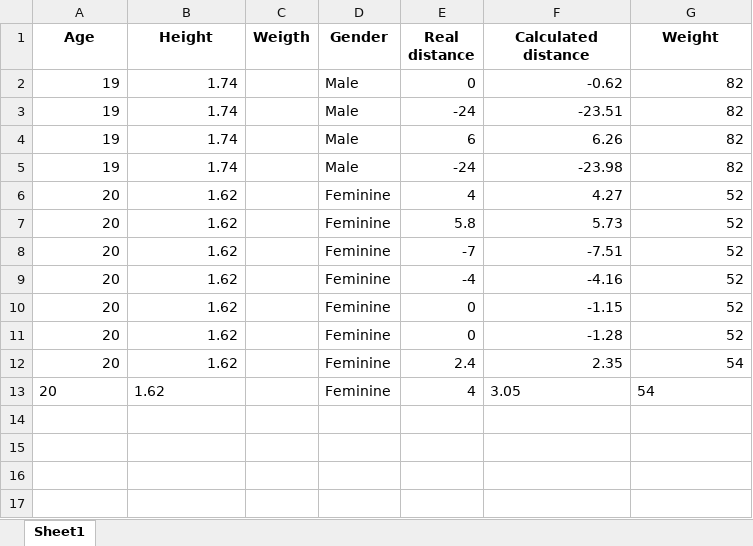
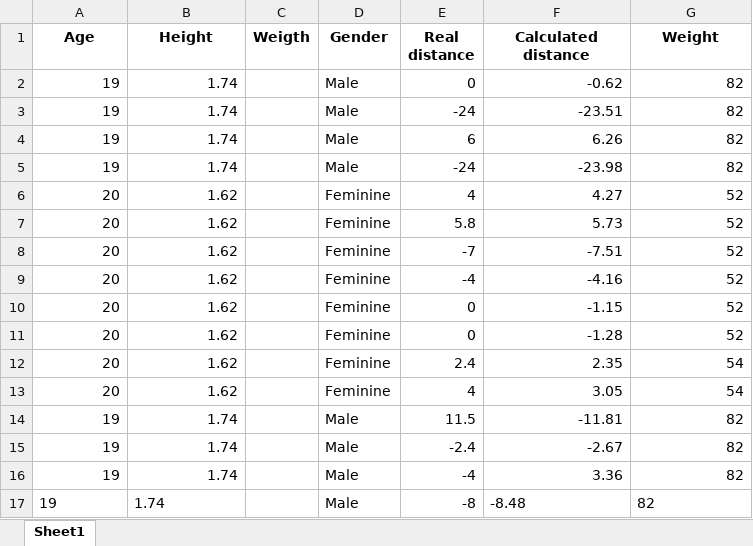
Before and after one commit to vgguerra/Propicie, an Excel workbook: tabelas/sit_and_reach2.xlsx, sheet Sheet1, drawn as a sheet; values as stored, in another font and other column widths than the file's, no borders; the diff names each change by its address in the sheet, - before the commit and + after, or states it on an @@ line.

```diff
--- a/tabelas/sit_and_reach2.xlsx (sheet Sheet1)
+++ b/tabelas/sit_and_reach2.xlsx (sheet Sheet1)
-A13:B13 alignment: left
+A13:B13 alignment: right
-F13:G13 alignment: left
+F13:G13 alignment: right
+row 14: 19 | 1.74 |  | Male | 11.5 | -11.81 | 82
+row 15: 19 | 1.74 |  | Male | -2.4 | -2.67 | 82
+row 16: 19 | 1.74 |  | Male | -4 | 3.36 | 82
+row 17: 19 | 1.74 |  | Male | -8 | -8.48 | 82
```
Also changed, not shown: 2 other files.
